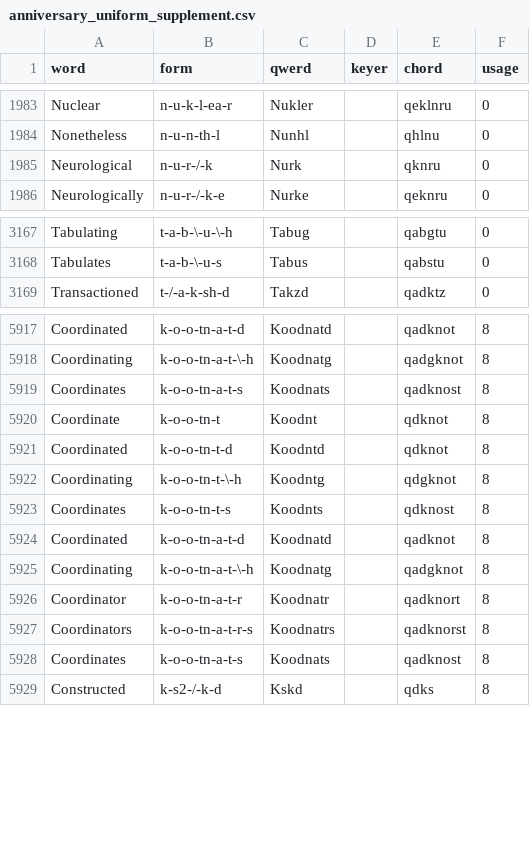
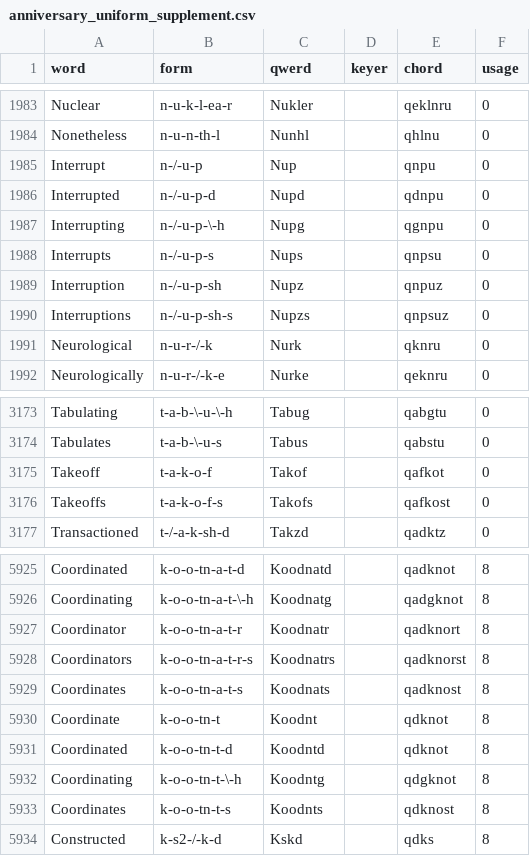
Before and after one commit to codepoke-kk/qwertigraphy, a CSV file: qwertigraph/dictionaries/anniversary_uniform_supplement.csv, drawn as a sheet; only a part is shown, gaps mark what is left out.

```diff
--- a/qwertigraph/dictionaries/anniversary_uniform_supplement.csv
+++ b/qwertigraph/dictionaries/anniversary_uniform_supplement.csv
@@ -1984,2 +1984,8 @@ Nuclear,n-u-k-l-ea-r,Nukler,,qeklnru,0
 Nonetheless,n-u-n-th-l,Nunhl,,qhlnu,0
+Interrupt,n-/-u-p,Nup,,qnpu,0
+Interrupted,n-/-u-p-d,Nupd,,qdnpu,0
+Interrupting,n-/-u-p-\-h,Nupg,,qgnpu,0
+Interrupts,n-/-u-p-s,Nups,,qnpsu,0
+Interruption,n-/-u-p-sh,Nupz,,qnpuz,0
+Interruptions,n-/-u-p-sh-s,Nupzs,,qnpsuz,0
 Neurological,n-u-r-/-k,Nurk,,qknru,0
@@ -3168,2 +3174,4 @@ Tabulating,t-a-b-\-u-\-h,Tabug,,qabgtu,0
 Tabulates,t-a-b-\-u-s,Tabus,,qabstu,0
+Takeoff,t-a-k-o-f,Takof,,qafkot,0
+Takeoffs,t-a-k-o-f-s,Takofs,,qafkost,0
 Transactioned,t-/-a-k-sh-d,Takzd,,qadktz,0
@@ -5918,2 +5926,4 @@ Coordinated,k-o-o-tn-a-t-d,Koodnatd,,qadknot,8
 Coordinating,k-o-o-tn-a-t-\-h,Koodnatg,,qadgknot,8
+Coordinator,k-o-o-tn-a-t-r,Koodnatr,,qadknort,8
+Coordinators,k-o-o-tn-a-t-r-s,Koodnatrs,,qadknorst,8
 Coordinates,k-o-o-tn-a-t-s,Koodnats,,qadknost,8
@@ -5923,7 +5933,2 @@ Coordinating,k-o-o-tn-t-\-h,Koodntg,,qdgknot,8
 Coordinates,k-o-o-tn-t-s,Koodnts,,qdknost,8
-Coordinated,k-o-o-tn-a-t-d,Koodnatd,,qadknot,8
-Coordinating,k-o-o-tn-a-t-\-h,Koodnatg,,qadgknot,8
-Coordinator,k-o-o-tn-a-t-r,Koodnatr,,qadknort,8
-Coordinators,k-o-o-tn-a-t-r-s,Koodnatrs,,qadknorst,8
-Coordinates,k-o-o-tn-a-t-s,Koodnats,,qadknost,8
 Constructed,k-s2-/-k-d,Kskd,,qdks,8
```
Also changed, not shown: qwertigraph/dictionaries/anniversary_uniform_core.csv.
